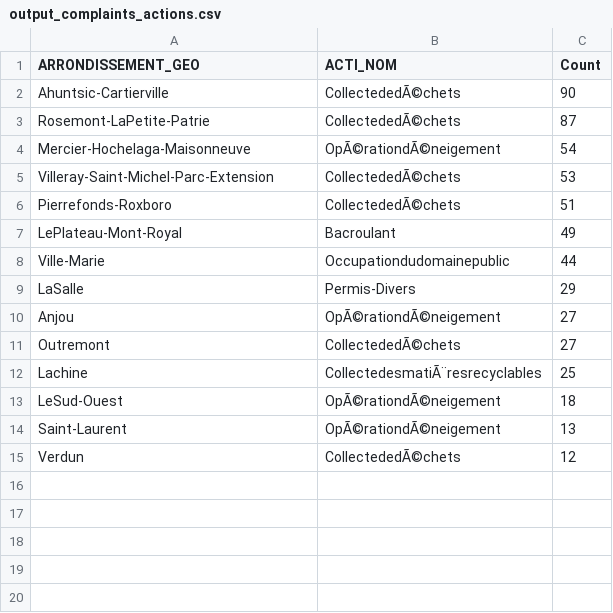
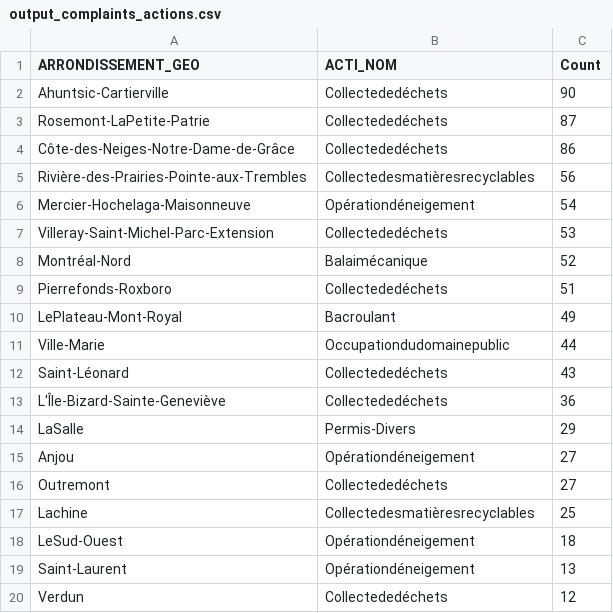
Before and after one commit to aureliegallet/COMP570-project, a CSV file: data/output_complaints_actions.csv, drawn as a sheet.

```diff
--- a/data/output_complaints_actions.csv
+++ b/data/output_complaints_actions.csv
@@ -1,15 +1,20 @@
 ARRONDISSEMENT_GEO,ACTI_NOM,Count
-Ahuntsic-Cartierville,CollectededÃ©chets,90
-Rosemont-LaPetite-Patrie,CollectededÃ©chets,87
-Mercier-Hochelaga-Maisonneuve,OpÃ©rationdÃ©neigement,54
-Villeray-Saint-Michel-Parc-Extension,CollectededÃ©chets,53
-Pierrefonds-Roxboro,CollectededÃ©chets,51
+Ahuntsic-Cartierville,Collectededéchets,90
+Rosemont-LaPetite-Patrie,Collectededéchets,87
+Côte-des-Neiges-Notre-Dame-de-Grâce,Collectededéchets,86
+Rivière-des-Prairies-Pointe-aux-Trembles,Collectedesmatièresrecyclables,56
+Mercier-Hochelaga-Maisonneuve,Opérationdéneigement,54
+Villeray-Saint-Michel-Parc-Extension,Collectededéchets,53
+Montréal-Nord,Balaimécanique,52
+Pierrefonds-Roxboro,Collectededéchets,51
 LePlateau-Mont-Royal,Bacroulant,49
 Ville-Marie,Occupationdudomainepublic,44
+Saint-Léonard,Collectededéchets,43
+L'Île-Bizard-Sainte-Geneviève,Collectededéchets,36
 LaSalle,Permis-Divers,29
-Anjou,OpÃ©rationdÃ©neigement,27
-Outremont,CollectededÃ©chets,27
-Lachine,CollectedesmatiÃ¨resrecyclables,25
-LeSud-Ouest,OpÃ©rationdÃ©neigement,18
-Saint-Laurent,OpÃ©rationdÃ©neigement,13
-Verdun,CollectededÃ©chets,12
+Anjou,Opérationdéneigement,27
+Outremont,Collectededéchets,27
+Lachine,Collectedesmatièresrecyclables,25
+LeSud-Ouest,Opérationdéneigement,18
+Saint-Laurent,Opérationdéneigement,13
+Verdun,Collectededéchets,12
```
Also changed, not shown: data/Harry - 311 Dataset Count.csv, data/output_comments_actions.csv, 9 other files.
